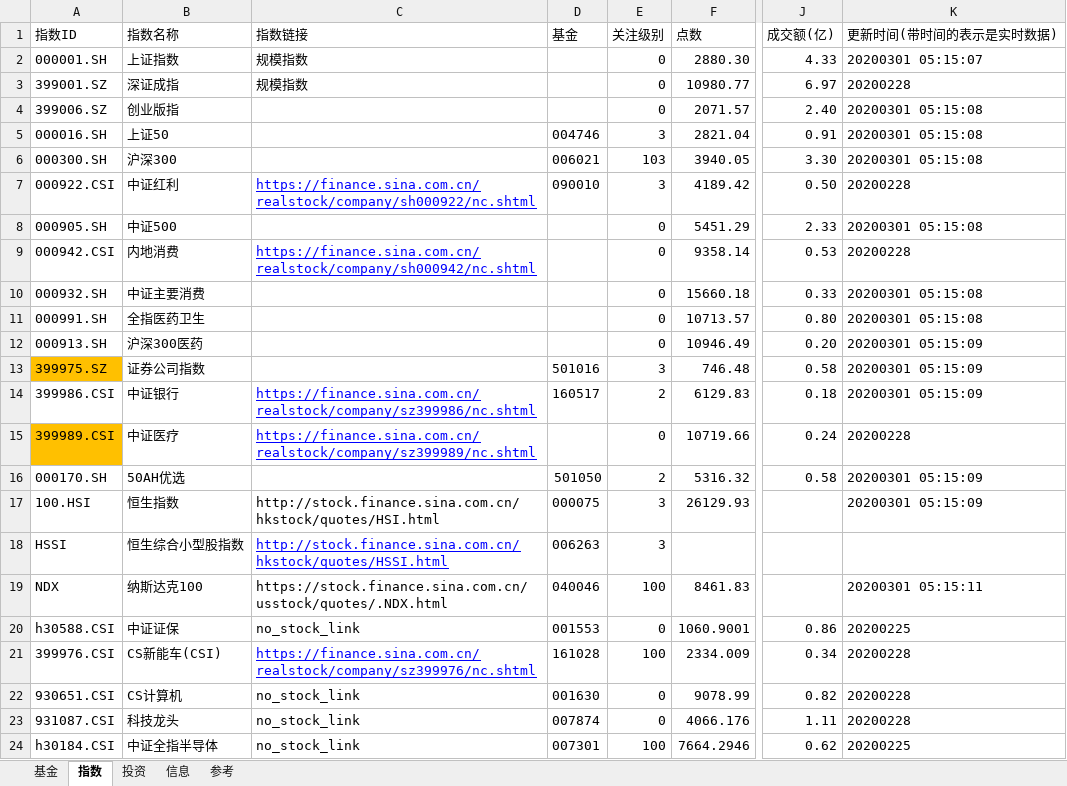
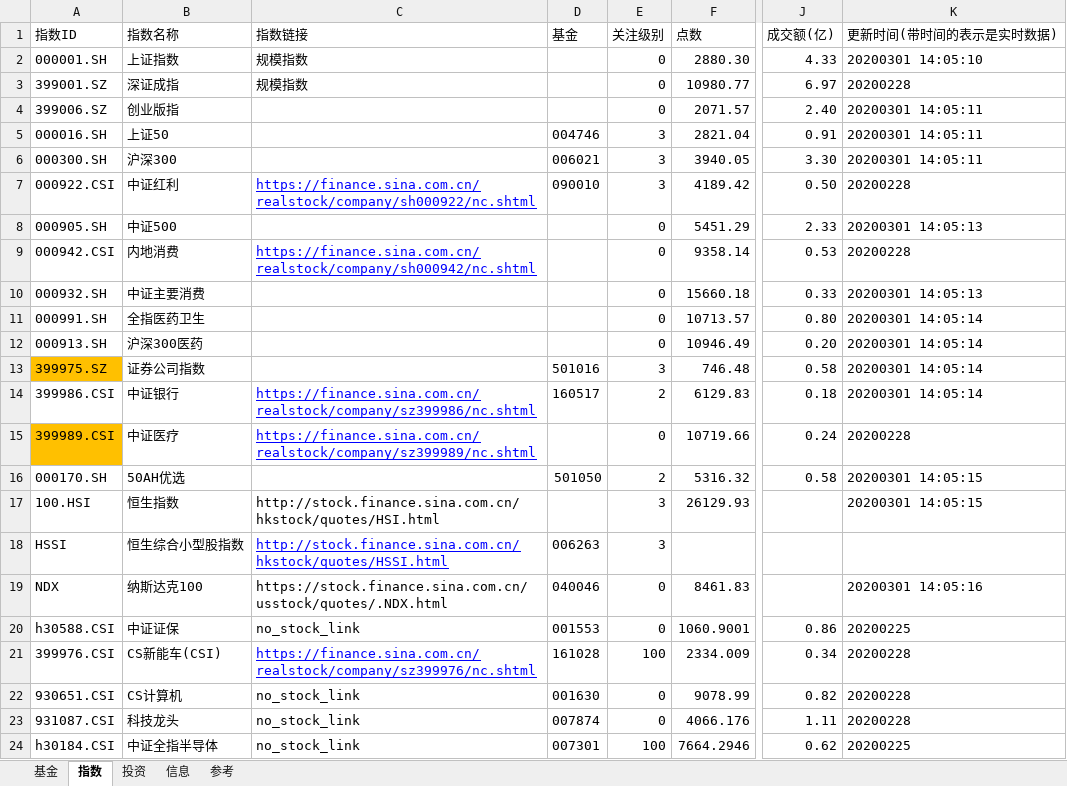
Before and after one commit to sinojelly/fundhelper-data, an Excel workbook: Jelly_model.xlsx, sheet 指数, drawn as a sheet; only a part is shown, gaps mark what is left out; values as stored, in another font and other column widths than the file's, no borders; conditional formats not drawn; the diff names each change by its address in the sheet, - before the commit and + after, or states it on an @@ line.

```diff
--- a/Jelly_model.xlsx (sheet 指数)
+++ b/Jelly_model.xlsx (sheet 指数)
-K2 (更新时间(带时间的表示是实时数据)): 20200301 05:15:07
+K2 (更新时间(带时间的表示是实时数据)): 20200301 14:05:10
-K4:K6 (更新时间(带时间的表示是实时数据)): 20200301 05:15:08
+K4:K6 (更新时间(带时间的表示是实时数据)): 20200301 14:05:11
-E6 (关注级别): 103
+E6 (关注级别): 3
-K8 (更新时间(带时间的表示是实时数据)): 20200301 05:15:08
+K8 (更新时间(带时间的表示是实时数据)): 20200301 14:05:13
-K10 (更新时间(带时间的表示是实时数据)): 20200301 05:15:08
+K10 (更新时间(带时间的表示是实时数据)): 20200301 14:05:13
-K11 (更新时间(带时间的表示是实时数据)): 20200301 05:15:08
+K11 (更新时间(带时间的表示是实时数据)): 20200301 14:05:14
-K12:K14 (更新时间(带时间的表示是实时数据)): 20200301 05:15:09
+K12:K14 (更新时间(带时间的表示是实时数据)): 20200301 14:05:14
-K16:K17 (更新时间(带时间的表示是实时数据)): 20200301 05:15:09
+K16:K17 (更新时间(带时间的表示是实时数据)): 20200301 14:05:15
-D17 (基金): 000075
+D17 (基金): (empty)
-E19 (关注级别): 100
+E19 (关注级别): 0
-K19 (更新时间(带时间的表示是实时数据)): 20200301 05:15:11
+K19 (更新时间(带时间的表示是实时数据)): 20200301 14:05:16
```
Also changed, not shown: sheet 基金, sheet 投资.
